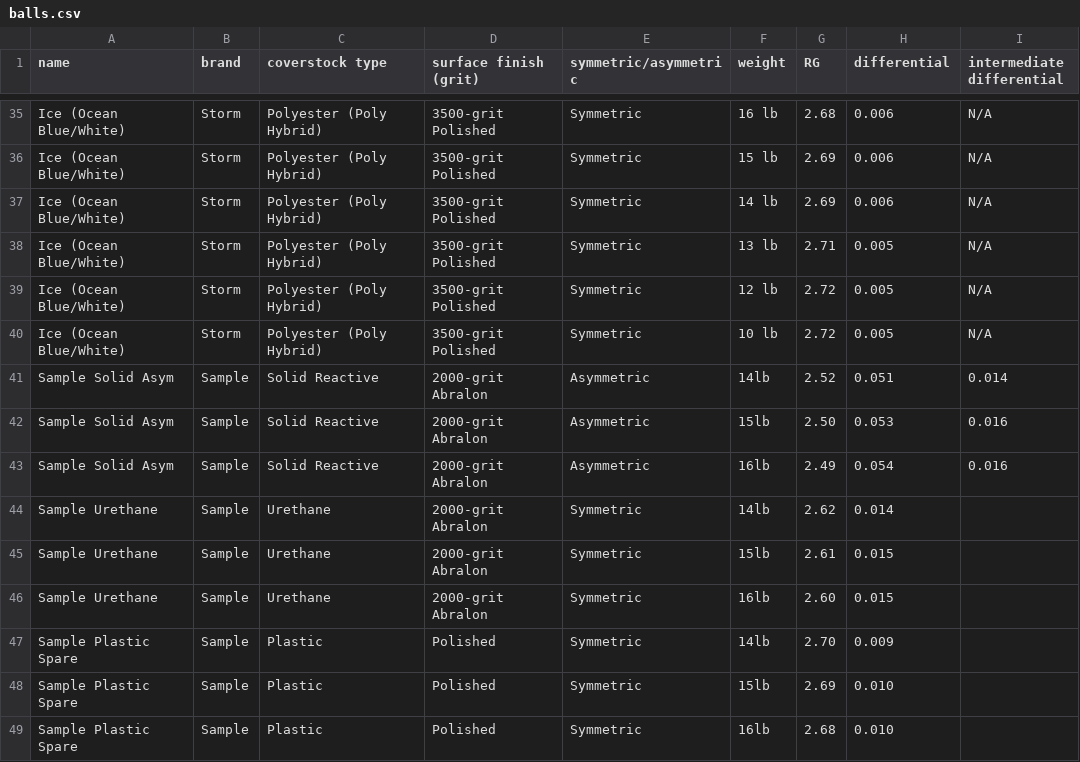
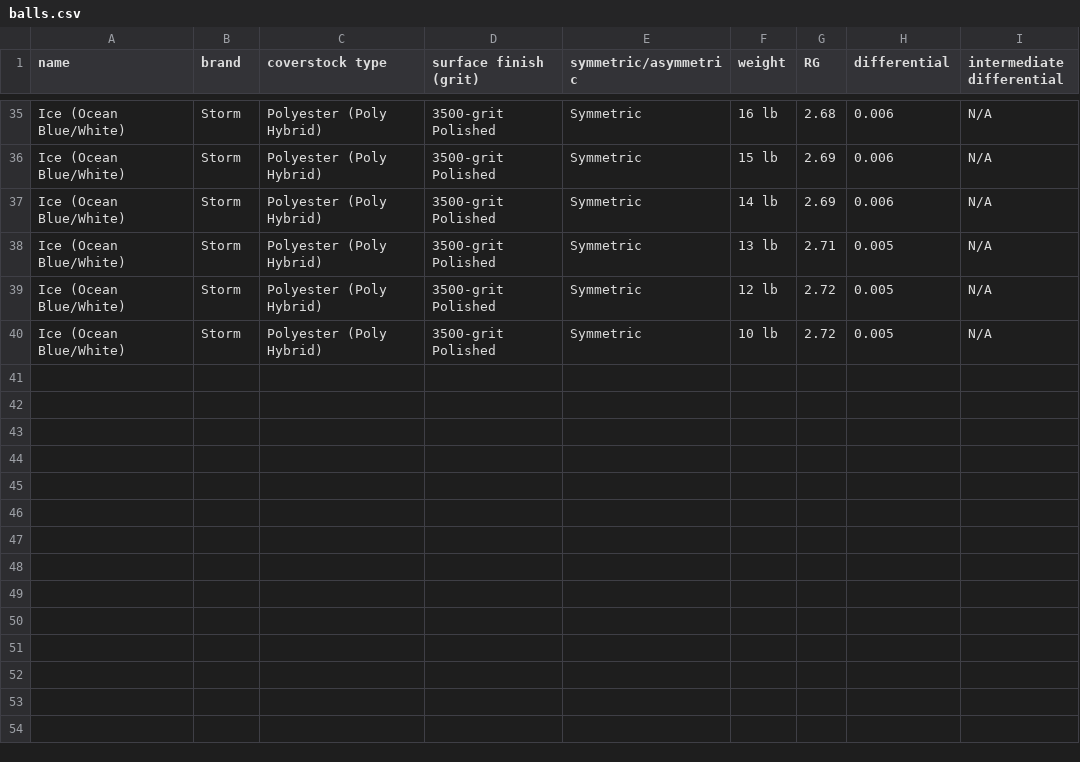
Before and after one commit to edwinw77/ball-motion-lab, a CSV file: balls.csv, drawn as a sheet; only a part is shown, gaps mark what is left out.

```diff
--- a/balls.csv
+++ b/balls.csv
@@ -40,10 +40 @@ Ice (Ocean Blue/White),Storm,Polyester (Poly Hybrid),3500-grit Polished,Symmetri
 Ice (Ocean Blue/White),Storm,Polyester (Poly Hybrid),3500-grit Polished,Symmetric,10 lb,2.72,0.005,N/A
-Sample Solid Asym,Sample,Solid Reactive,2000-grit Abralon,Asymmetric,14lb,2.52,0.051,0.014
-Sample Solid Asym,Sample,Solid Reactive,2000-grit Abralon,Asymmetric,15lb,2.50,0.053,0.016
-Sample Solid Asym,Sample,Solid Reactive,2000-grit Abralon,Asymmetric,16lb,2.49,0.054,0.016
-Sample Urethane,Sample,Urethane,2000-grit Abralon,Symmetric,14lb,2.62,0.014,
-Sample Urethane,Sample,Urethane,2000-grit Abralon,Symmetric,15lb,2.61,0.015,
-Sample Urethane,Sample,Urethane,2000-grit Abralon,Symmetric,16lb,2.60,0.015,
-Sample Plastic Spare,Sample,Plastic,Polished,Symmetric,14lb,2.70,0.009,
-Sample Plastic Spare,Sample,Plastic,Polished,Symmetric,15lb,2.69,0.010,
-Sample Plastic Spare,Sample,Plastic,Polished,Symmetric,16lb,2.68,0.010,
```
Also changed, not shown: 1 other file.
